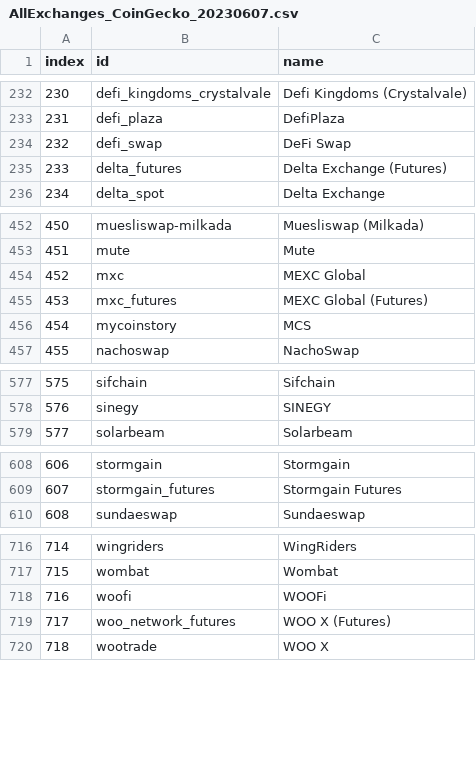
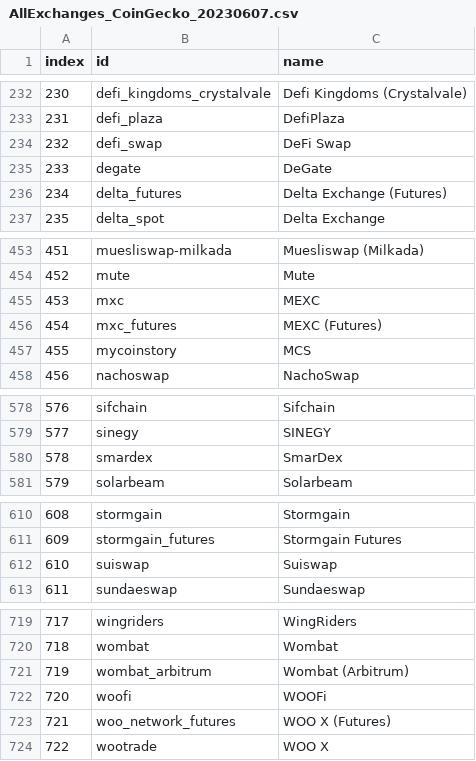
Before and after one commit to Invoany/get_exchange_symbols_coingecko, a CSV file: Output/AllExchanges_CoinGecko_20230607.csv, drawn as a sheet; only a part is shown, gaps mark what is left out; addresses are those after the commit; the diff names each change by its address in the sheet, - before the commit and + after, or states it on an @@ line.

Commit message:
Added the last file to Output Folder of 07/06/2023

```diff
--- a/Output/AllExchanges_CoinGecko_20230607.csv
+++ b/Output/AllExchanges_CoinGecko_20230607.csv
+row 235: 233 | degate | DeGate
@@ column A (index) renumbered from row 236 down @@
-C455 (name): MEXC Global
+C455 (name): MEXC
-C456 (name): MEXC Global (Futures)
+C456 (name): MEXC (Futures)
+row 580: 578 | smardex | SmarDex
+row 612: 610 | suiswap | Suiswap
+row 721: 719 | wombat_arbitrum | Wombat (Arbitrum)
```
